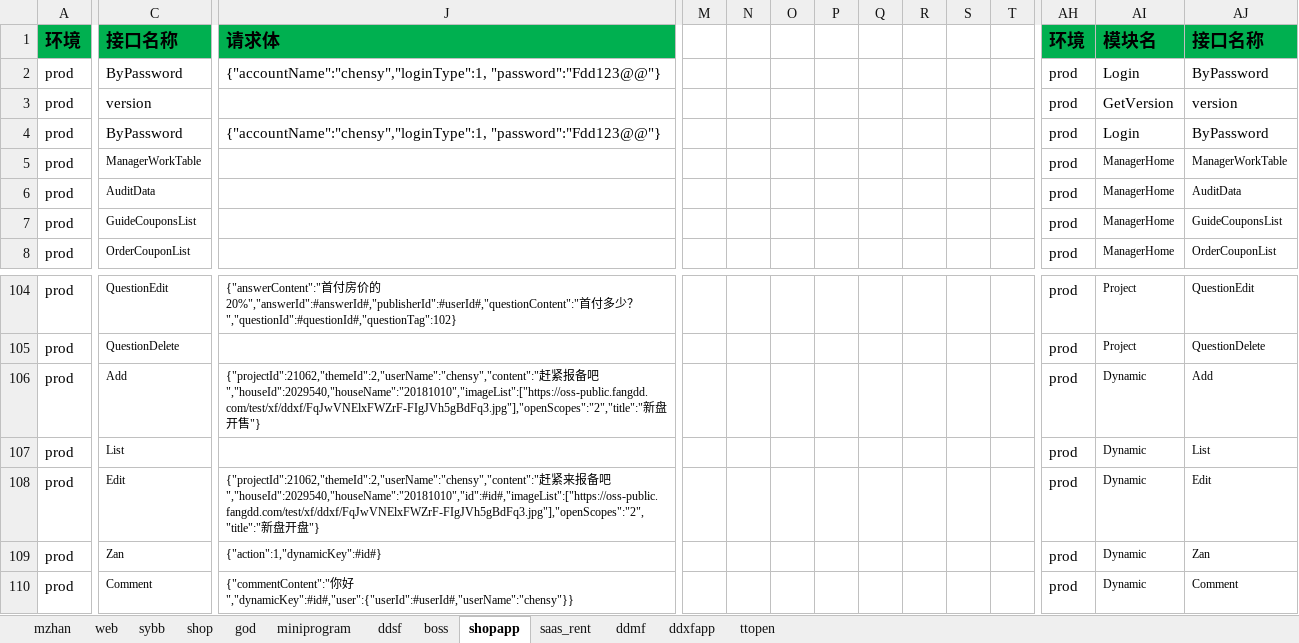
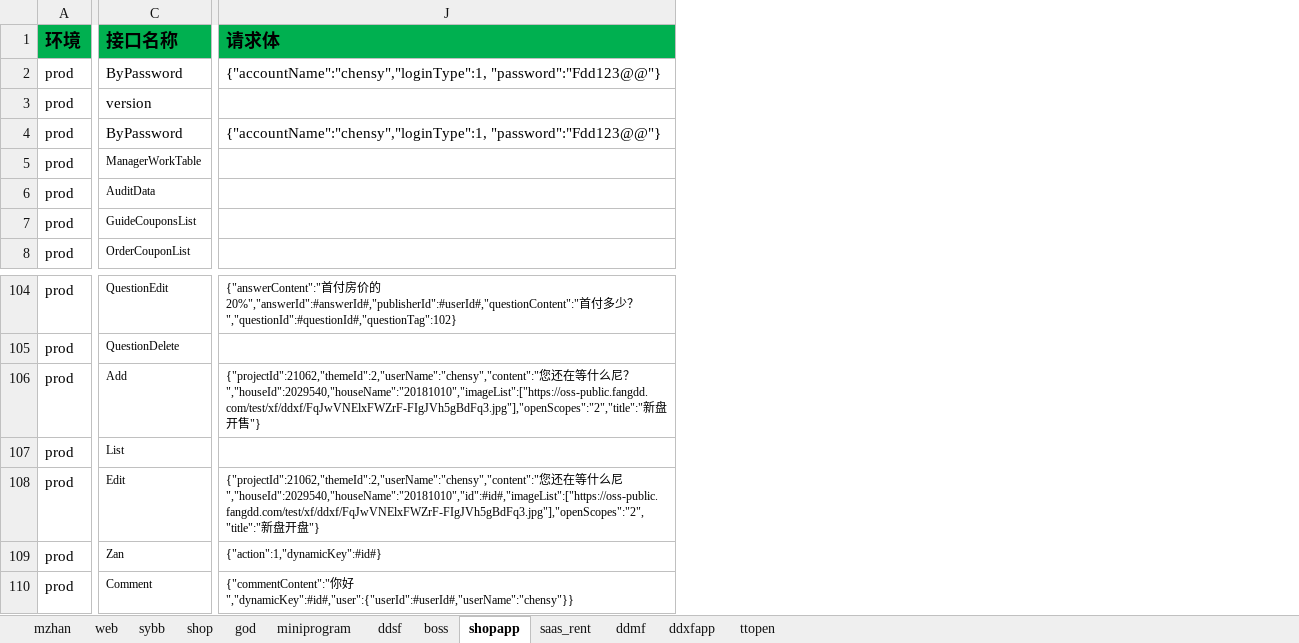
Before and after one commit to zhangdalao/Online-Inspection-New, an Excel workbook: data/FDD接口测试用例.xlsx, sheet shopapp, drawn as a sheet; only a part is shown, gaps mark what is left out; values as stored, in another font and other column widths than the file's, no borders; the diff covers the shown part only; the diff names each change by its address in the sheet, - before the commit and + after, or states it on an @@ line.

Commit message:
更新新房excle用例
Change-Id: I9f26cb18de937c270bc3f7c226980aaf5589aa66

```diff
--- a/data/FDD接口测试用例.xlsx (sheet shopapp)
+++ b/data/FDD接口测试用例.xlsx (sheet shopapp)
-column M, empty
-column N, empty
-column O, empty
-column P, empty
-column Q, empty
-column R, empty
-column S, empty
-column T, empty
-column AH (环境), rows 2-8: all prod; rows 104-110: all prod
-column AI (模块名), rows 2-8: Login | GetVersion | Login | ManagerHome | ManagerHome | ManagerHome | ManagerHome; rows 104-110: Project | Project | Dynamic | Dynamic | Dynamic | Dynamic | Dynamic
-column AJ (接口名称), rows 2-8: ByPassword | version | ByPassword | ManagerWorkTable | AuditData | GuideCouponsList | OrderCouponList; rows 104-110: QuestionEdit | QuestionDelete | Add | List | Edit | Zan | Comment
-J106 (请求体): {"projectId":21062,"themeId":2,"userName":"chensy","content":"赶紧报备吧","houseId":2029540,"houseName":"20181010","imageList":["https://oss-public.fangdd.com/test/xf/ddxf/FqJwVNElxFWZrF-FIgJVh5gBdFq3.jpg"],"openScopes":"2","title":"新…
+J106 (请求体): {"projectId":21062,"themeId":2,"userName":"chensy","content":"您还在等什么尼？","houseId":2029540,"houseName":"20181010","imageList":["https://oss-public.fangdd.com/test/xf/ddxf/FqJwVNElxFWZrF-FIgJVh5gBdFq3.jpg"],"openScopes":"2","title":"新…
-J108 (请求体): {"projectId":21062,"themeId":2,"userName":"chensy","content":"赶紧来报备吧","houseId":2029540,"houseName":"20181010","id":#id#,"imageList":["https://oss-public.fangdd.com/test/xf/ddxf/FqJwVNElxFWZrF-FIgJVh5gBdFq3.jpg"],"openScopes":"2","title":"新…
+J108 (请求体): {"projectId":21062,"themeId":2,"userName":"chensy","content":"您还在等什么尼","houseId":2029540,"houseName":"20181010","id":#id#,"imageList":["https://oss-public.fangdd.com/test/xf/ddxf/FqJwVNElxFWZrF-FIgJVh5gBdFq3.jpg"],"openScopes":"2","title":"新…
```
Also changed, not shown: 13 removed columns elsewhere in this sheet, sheet ddmf.
